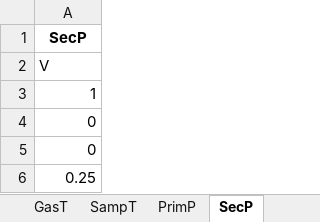
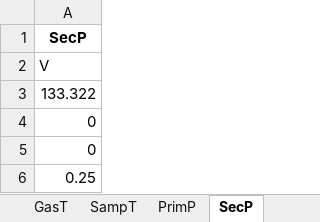
Before and after one commit to IdahoLabResearch/HyPAT, an Excel workbook: HyPAT/data_files/persistent_permeation_input_variables.xlsx, sheet SecP, drawn as a sheet; values as stored, in another font and other column widths than the file's, no borders; the diff names each change by its address in the sheet, - before the commit and + after, or states it on an @@ line.

Commit message:
update inputs

```diff
--- a/HyPAT/data_files/persistent_permeation_input_variables.xlsx (sheet SecP)
+++ b/HyPAT/data_files/persistent_permeation_input_variables.xlsx (sheet SecP)
-A3: 1
+A3: 133.322
```
Also changed, not shown: HyPAT/data_files/default_entry_vals.xlsx.
